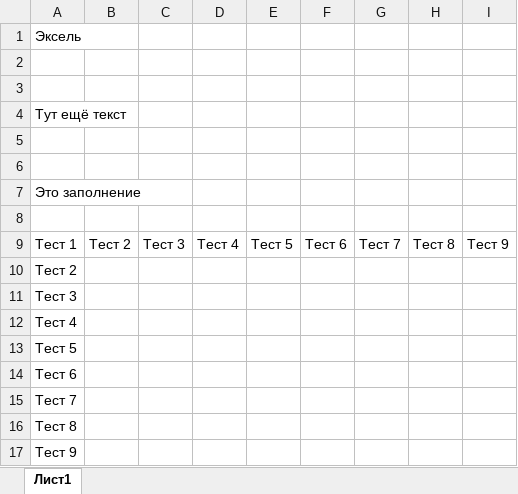
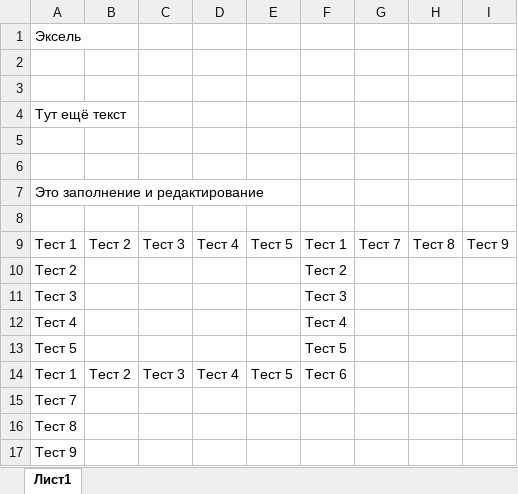
Before and after one commit to RozverA/TEST, an Excel workbook: excel_test.xlsx, sheet Лист1, drawn as a sheet; values as stored, in another font and other column widths than the file's, no borders; removed rows and columns are numbered as before the commit, all else as after; the diff names each change by its address in the sheet, - before the commit and + after, or states it on an @@ line.

Commit message:
редактирование

```diff
--- a/excel_test.xlsx (sheet Лист1)
+++ b/excel_test.xlsx (sheet Лист1)
-A7: Это заполнение
+A7: Это заполнение и редактирование
-F9: Тест 6
+F9: Тест 1
-F10: (empty)
+F10: Тест 2
-F11: (empty)
+F11: Тест 3
-F12: (empty)
+F12: Тест 4
-F13: (empty)
+F13: Тест 5
-row 14: Тест 6
+row 14: Тест 1 | Тест 2 | Тест 3 | Тест 4 | Тест 5 | Тест 6
```
Also changed, not shown: 2 other files.
